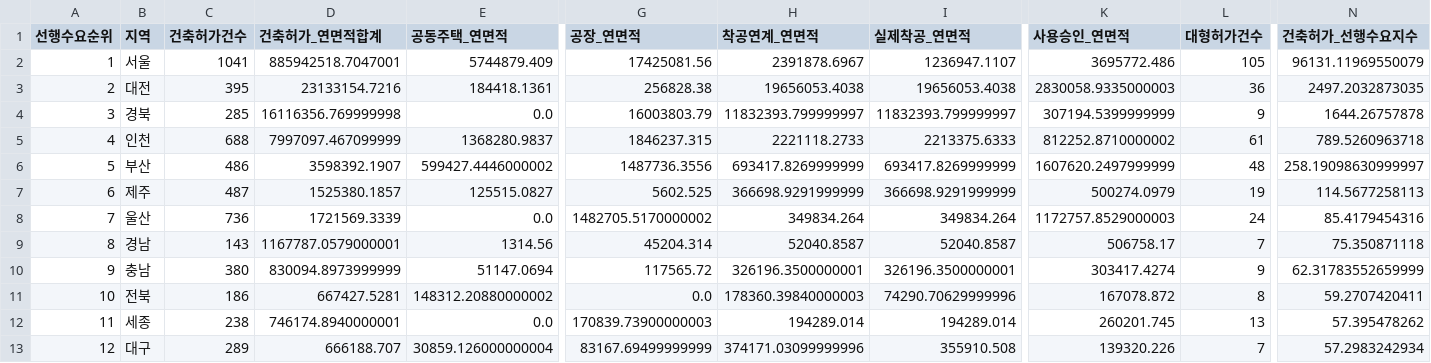
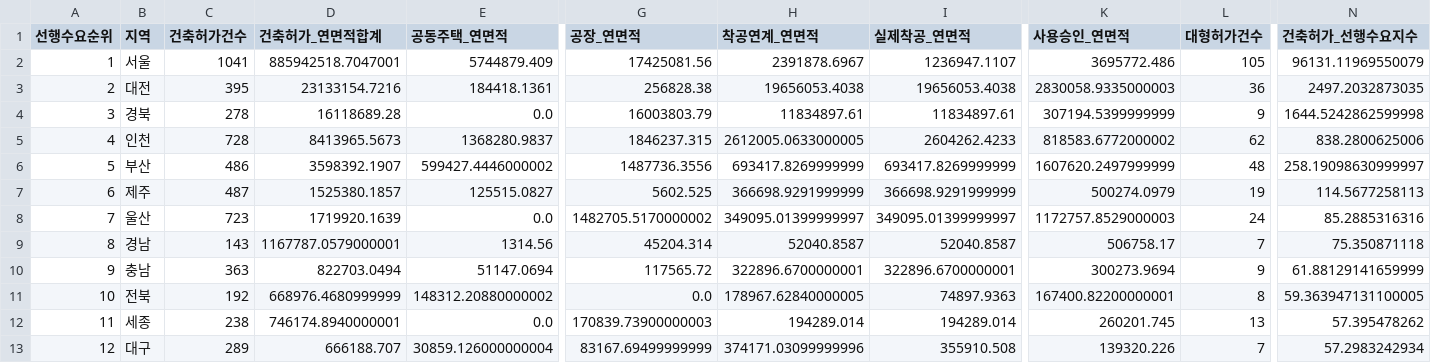
Before and after one commit to Ronaldooh123/steel-demand-report, a CSV file: data/cache/archhub_basis_region_summary_latest.csv, drawn as a sheet; only a part is shown, gaps mark what is left out; the diff covers the shown part only; the diff names each change by its address in the sheet, - before the commit and + after, or states it on an @@ line.

```diff
--- a/data/cache/archhub_basis_region_summary_latest.csv
+++ b/data/cache/archhub_basis_region_summary_latest.csv
-C4 (건축허가건수): 285
+C4 (건축허가건수): 278
-D4 (건축허가_연면적합계): 16116356.769999998
+D4 (건축허가_연면적합계): 16118689.28
-H4 (착공연계_연면적): 11832393.799999997
+H4 (착공연계_연면적): 11834897.61
-I4 (실제착공_연면적): 11832393.799999997
+I4 (실제착공_연면적): 11834897.61
-N4 (건축허가_선행수요지수): 1644.26757878
+N4 (건축허가_선행수요지수): 1644.5242862599998
-C5 (건축허가건수): 688
+C5 (건축허가건수): 728
-D5 (건축허가_연면적합계): 7997097.467099999
+D5 (건축허가_연면적합계): 8413965.5673
-H5 (착공연계_연면적): 2221118.2733
+H5 (착공연계_연면적): 2612005.0633000005
-I5 (실제착공_연면적): 2213375.6333
+I5 (실제착공_연면적): 2604262.4233
-K5 (사용승인_연면적): 812252.8710000002
+K5 (사용승인_연면적): 818583.6772000002
-L5 (대형허가건수): 61
+L5 (대형허가건수): 62
-N5 (건축허가_선행수요지수): 789.5260963718
+N5 (건축허가_선행수요지수): 838.2800625006
-C8 (건축허가건수): 736
+C8 (건축허가건수): 723
-D8 (건축허가_연면적합계): 1721569.3339
+D8 (건축허가_연면적합계): 1719920.1639
-H8 (착공연계_연면적): 349834.264
+H8 (착공연계_연면적): 349095.01399999997
-I8 (실제착공_연면적): 349834.264
+I8 (실제착공_연면적): 349095.01399999997
-N8 (건축허가_선행수요지수): 85.4179454316
+N8 (건축허가_선행수요지수): 85.2885316316
-C10 (건축허가건수): 380
+C10 (건축허가건수): 363
-D10 (건축허가_연면적합계): 830094.8973999999
+D10 (건축허가_연면적합계): 822703.0494
-H10 (착공연계_연면적): 326196.3500000001
+H10 (착공연계_연면적): 322896.6700000001
-I10 (실제착공_연면적): 326196.3500000001
+I10 (실제착공_연면적): 322896.6700000001
-K10 (사용승인_연면적): 303417.4274
+K10 (사용승인_연면적): 300273.9694
-N10 (건축허가_선행수요지수): 62.31783552659999
+N10 (건축허가_선행수요지수): 61.88129141659999
-C11 (건축허가건수): 186
+C11 (건축허가건수): 192
-D11 (건축허가_연면적합계): 667427.5281
+D11 (건축허가_연면적합계): 668976.4680999999
-H11 (착공연계_연면적): 178360.39840000003
+H11 (착공연계_연면적): 178967.62840000005
-I11 (실제착공_연면적): 74290.70629999996
+I11 (실제착공_연면적): 74897.9363
-K11 (사용승인_연면적): 167078.872
+K11 (사용승인_연면적): 167400.82200000001
-N11 (건축허가_선행수요지수): 59.2707420411
+N11 (건축허가_선행수요지수): 59.363947131100005
```
Also changed, not shown: 26 edited cells elsewhere in this file, 2 other files.
